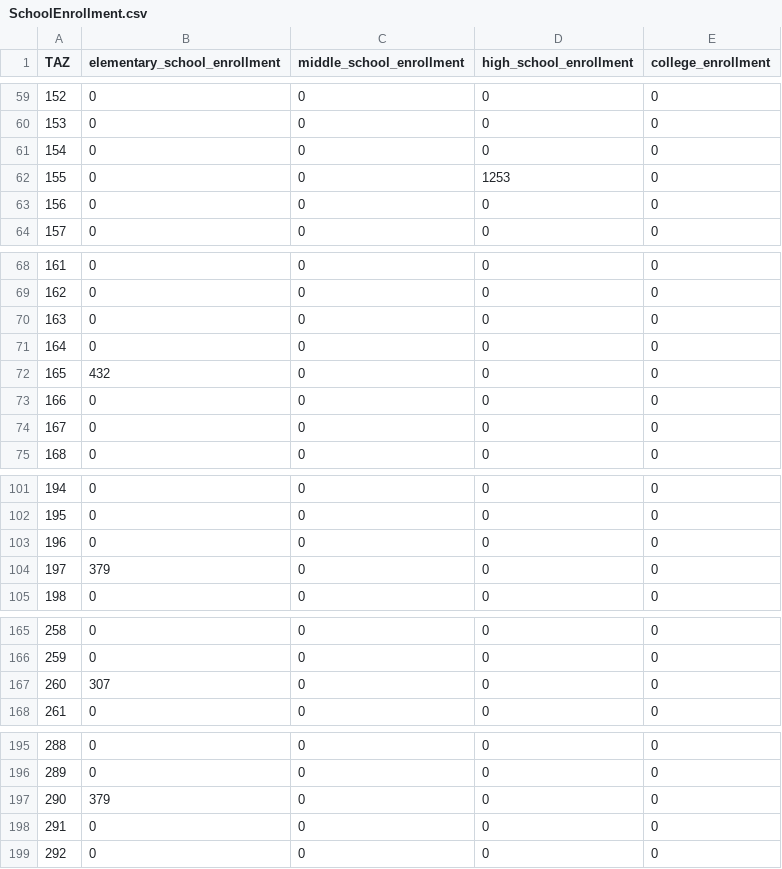
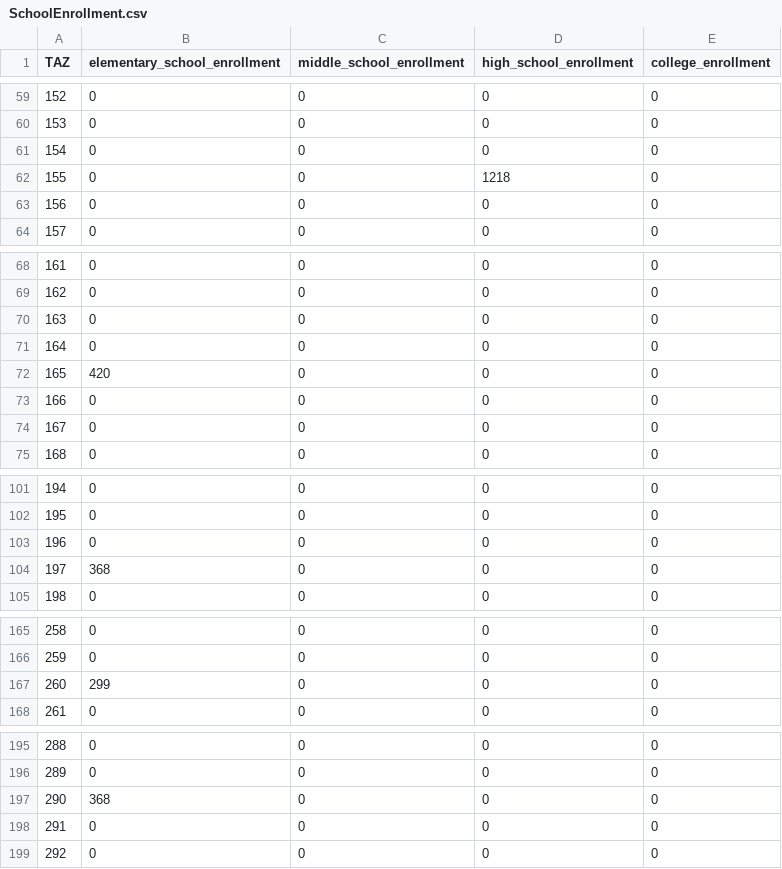
Before and after one commit to trpa-agency/Transportation, a CSV file: TravelDemandModel/2026_Housing_EIS/Forecast/data/processed_data/Alternative_1_2050/SchoolEnrollment.csv, drawn as a sheet; only a part is shown, gaps mark what is left out; the diff covers the shown part only.

```diff
--- a/TravelDemandModel/2026_Housing_EIS/Forecast/data/processed_data/Alternative_1_2050/SchoolEnrollment.csv
+++ b/TravelDemandModel/2026_Housing_EIS/Forecast/data/processed_data/Alternative_1_2050/SchoolEnrollment.csv
@@ -61,3 +61,3 @@ TAZ,elementary_school_enrollment,middle_school_enrollment,high_school_enrollment
 154,0,0,0,0
-155,0,0,1253,0
+155,0,0,1218,0
 156,0,0,0,0
@@ -71,3 +71,3 @@ TAZ,elementary_school_enrollment,middle_school_enrollment,high_school_enrollment
 164,0,0,0,0
-165,432,0,0,0
+165,420,0,0,0
 166,0,0,0,0
@@ -103,3 +103,3 @@ TAZ,elementary_school_enrollment,middle_school_enrollment,high_school_enrollment
 196,0,0,0,0
-197,379,0,0,0
+197,368,0,0,0
 198,0,0,0,0
@@ -166,3 +166,3 @@ TAZ,elementary_school_enrollment,middle_school_enrollment,high_school_enrollment
 259,0,0,0,0
-260,307,0,0,0
+260,299,0,0,0
 261,0,0,0,0
@@ -196,3 +196,3 @@ TAZ,elementary_school_enrollment,middle_school_enrollment,high_school_enrollment
 289,0,0,0,0
-290,379,0,0,0
+290,368,0,0,0
 291,0,0,0,0
```
Also changed, not shown: 13 edited cells elsewhere in this file, TravelDemandModel/2026_Housing_EIS/Forecast/data/processed_data/Alternative_1_2035/SocioEcon_Summer.csv, TravelDemandModel/2026_Housing_EIS/Forecast/data/processed_data/Alternative_1_2050/SocioEcon_Summer.csv, 13 other files.
